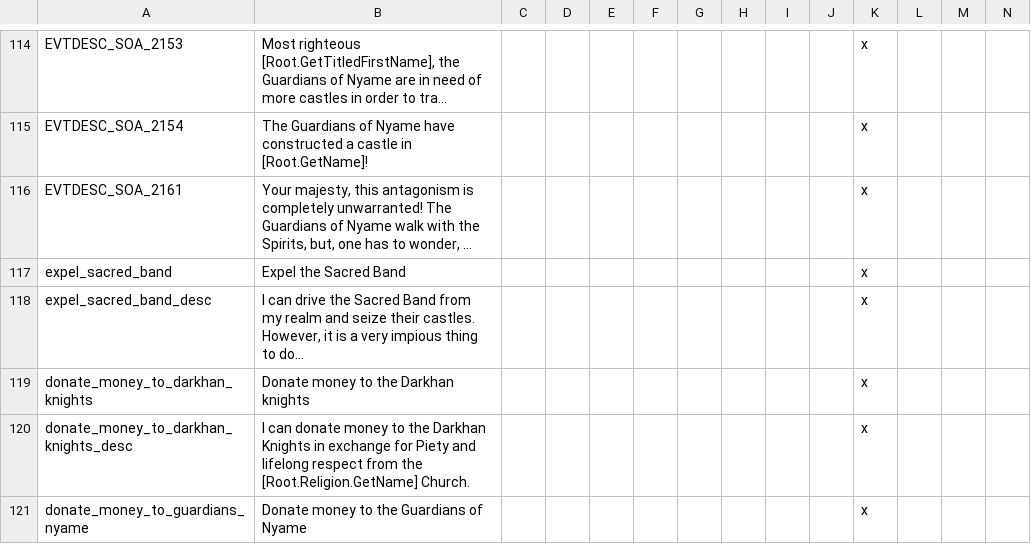
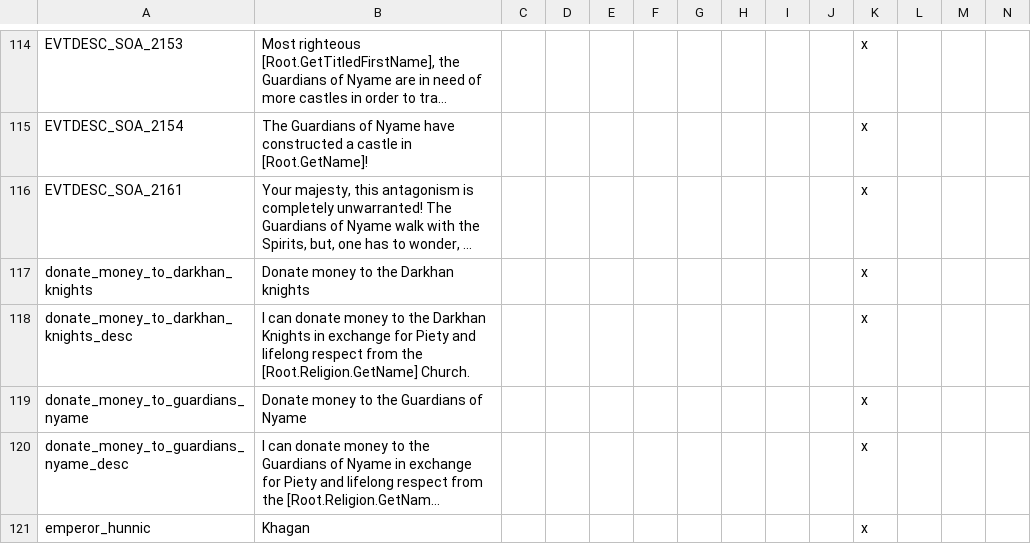
Before and after one commit to swf541/Gloria-Regni, a CSV file: Gloria Regni/localisation/00_pa_additional.csv, drawn as a sheet; only a part is shown, gaps mark what is left out; the shorter side is filled out with more unchanged rows; long unchanged cells end in …; rows hold the shown columns only; the diff names each change by its address in the sheet, - before the commit and + after, or states it on an @@ line.

```diff
--- a/Gloria Regni/localisation/00_pa_additional.csv
+++ b/Gloria Regni/localisation/00_pa_additional.csv
-row 117: expel_sacred_band | Expel the Sacred Band |  |  |  |  |  |  |  |  | x
-row 118: expel_sacred_band_desc | I can drive the Sacred Band from my realm and seize their castles. However, it is a very impious thing to do... |  |  |  |  |  |  |  |  | x
```
Also changed, not shown: 14 other files.
